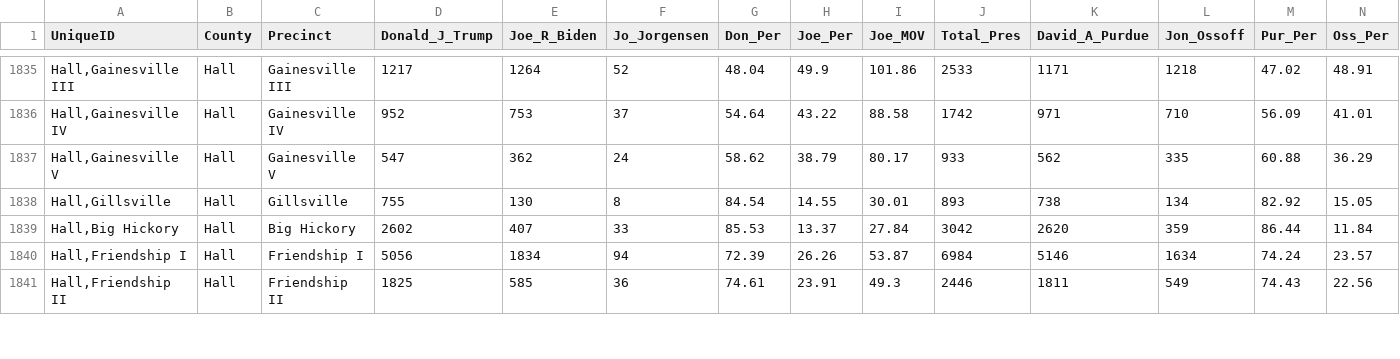
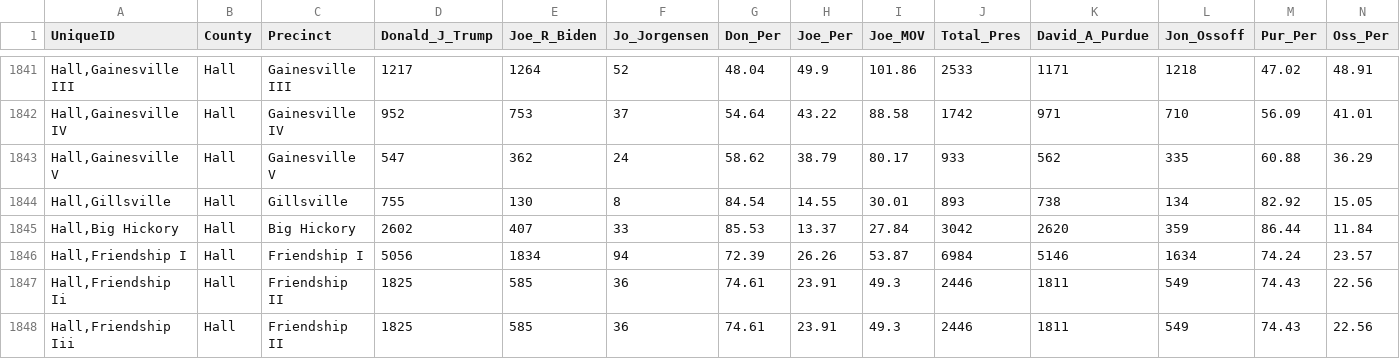
Before and after one commit to giacomomigliore/USA2020Elections, a CSV file: GA_by_precinct.csv, drawn as a sheet; only a part is shown, gaps mark what is left out; addresses are those after the commit; rows hold the shown columns only; the diff covers the shown part only; the diff names each change by its address in the sheet, - before the commit and + after, or states it on an @@ line.

Commit message:
Update GA_by_precinct.csv

```diff
--- a/GA_by_precinct.csv
+++ b/GA_by_precinct.csv
-A1847 (UniqueID): Hall,Friendship II
+A1847 (UniqueID): Hall,Friendship Ii
+row 1848: Hall,Friendship Iii | Hall | Friendship II | 1825 | 585 | 36 | 74.61 | 23.91 | 49.3 | 2446 | 1811 | 549 | 74.43 | 22.56
```
Also changed, not shown: 6 added rows and 6 edited cells elsewhere in this file.
